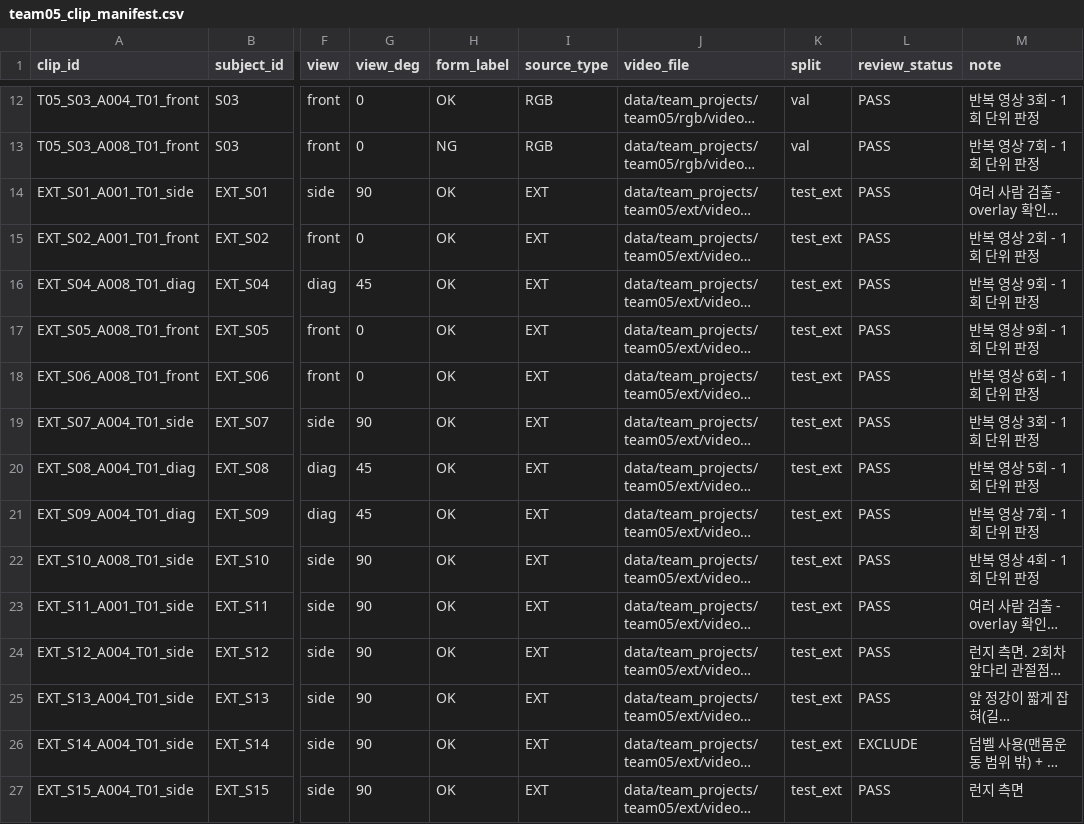
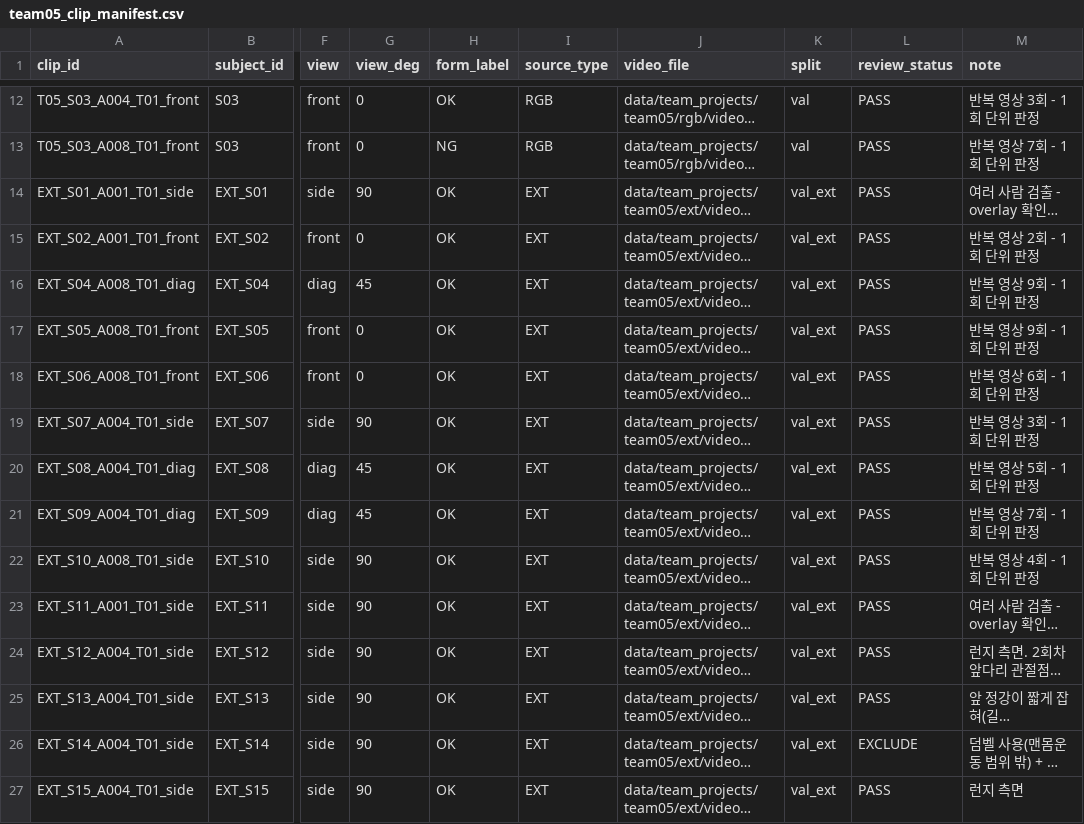
Before and after one commit to Jihoo2/G5_skeleton, a CSV file: subject10_team_pilot/configs/team05_clip_manifest.csv, drawn as a sheet; only a part is shown, gaps mark what is left out; long unchanged cells end in …; the diff names each change by its address in the sheet, - before the commit and + after, or states it on an @@ line.

```diff
--- a/subject10_team_pilot/configs/team05_clip_manifest.csv
+++ b/subject10_team_pilot/configs/team05_clip_manifest.csv
-K14:K27 (split): test_ext
+K14:K27 (split): val_ext
```
Also changed, not shown: 7 other files.
